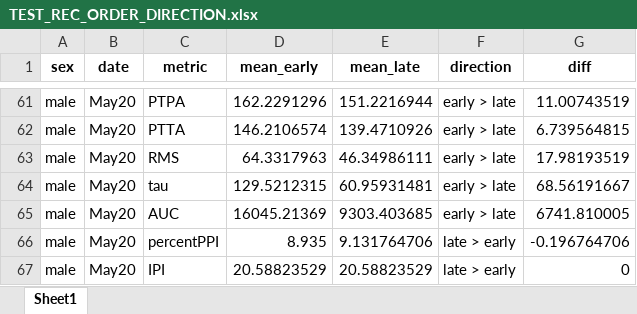
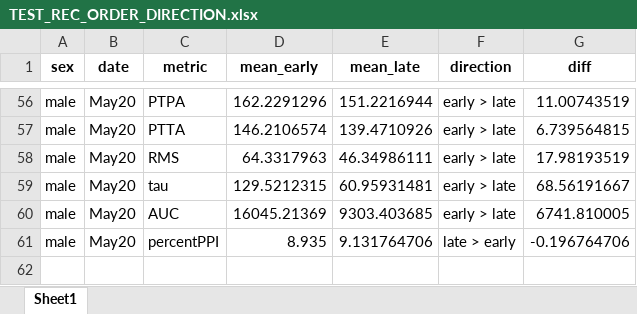
Before and after one commit to Leon-Kolb/Startle-Response-Analysis, an Excel workbook: Tester Results/TEST_REC_ORDER_DIRECTION.xlsx, sheet Sheet1, drawn as a sheet; only a part is shown, gaps mark what is left out; values as stored, in another font and other column widths than the file's, no borders; the diff covers the shown part only; the diff names each change by its address in the sheet, - before the commit and + after, or states it on an @@ line.

```diff
--- a/Tester Results/TEST_REC_ORDER_DIRECTION.xlsx (sheet Sheet1)
+++ b/Tester Results/TEST_REC_ORDER_DIRECTION.xlsx (sheet Sheet1)
-row 67: male | May20 | IPI | 20.58823529 | 20.58823529 | late > early | 0
```
Also changed, not shown: 5 removed rows elsewhere in this sheet, Tester Results/TEST_REC_ORDER.xlsx, 1 other file.
